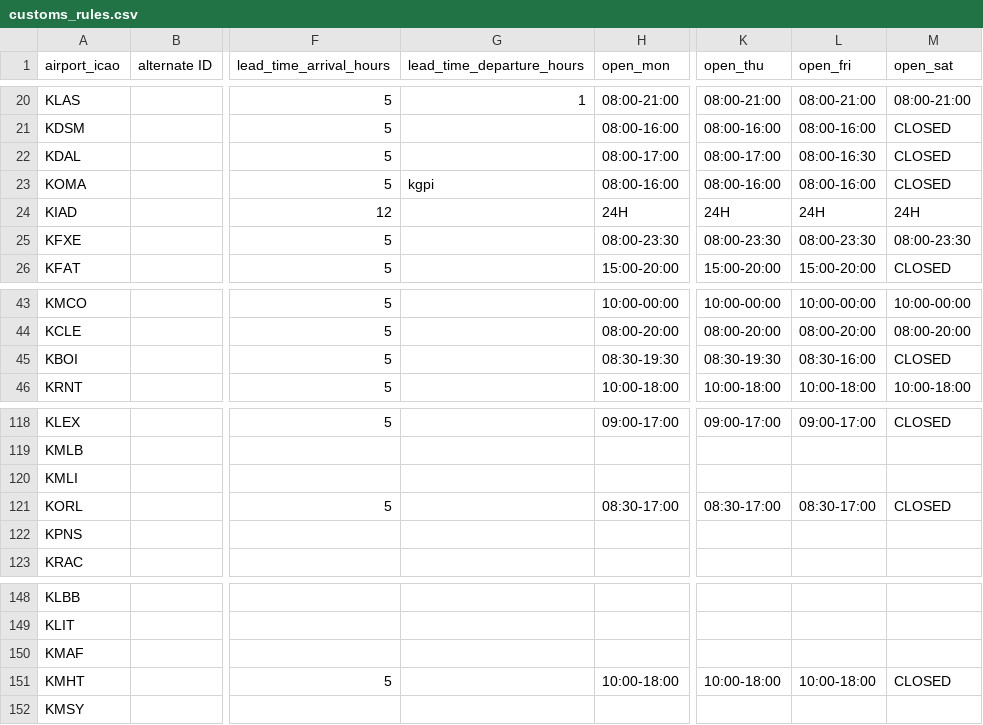
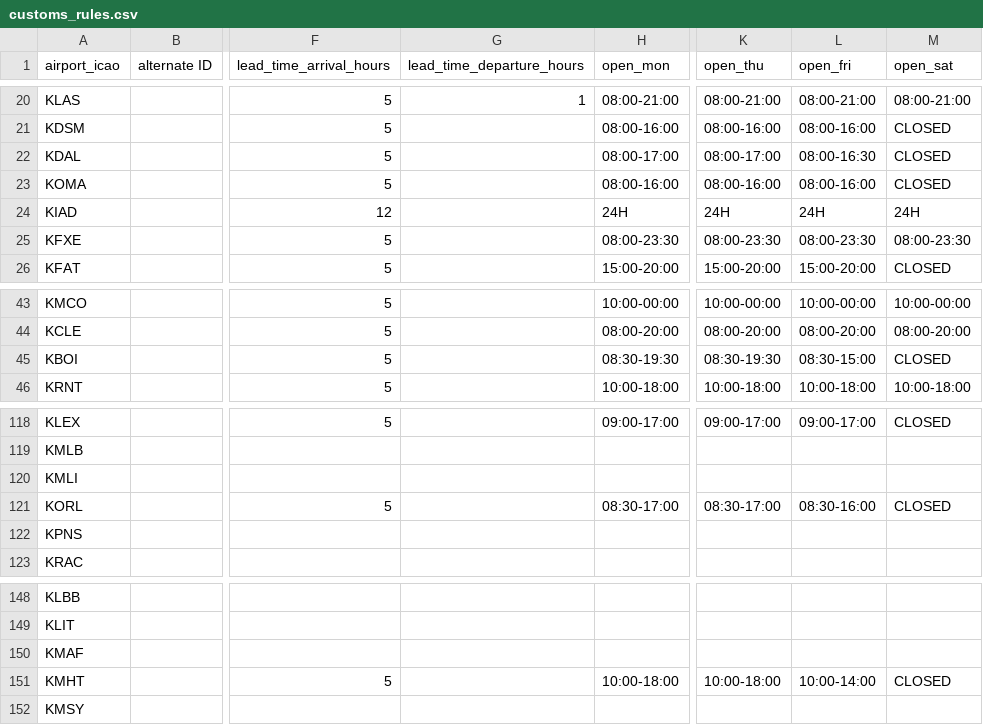
Before and after one commit to Captainmorgan37/AirSprint-Tools, a CSV file: customs_rules.csv, drawn as a sheet; only a part is shown, gaps mark what is left out; the diff names each change by its address in the sheet, - before the commit and + after, or states it on an @@ line.

Commit message:
Update customs_rules.csv

```diff
--- a/customs_rules.csv
+++ b/customs_rules.csv
-G23 (lead_time_departure_hours): kgpi
+G23 (lead_time_departure_hours): (empty)
-L45 (open_fri): 08:30-16:00
+L45 (open_fri): 08:30-15:00
-L121 (open_fri): 08:30-17:00
+L121 (open_fri): 08:30-16:00
-L151 (open_fri): 10:00-18:00
+L151 (open_fri): 10:00-14:00
```
